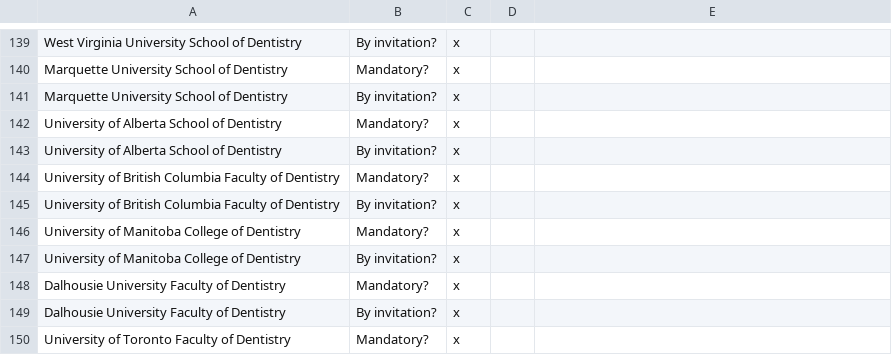
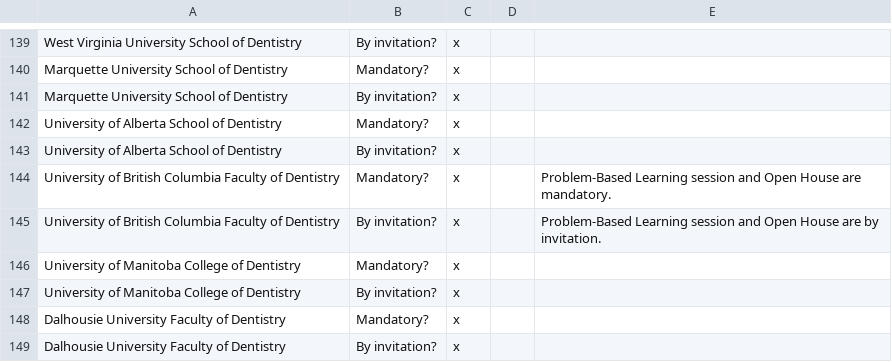
Before and after one commit to PAEA/ProgramDirectory4, a CSV file: csv/table_interview.csv, drawn as a sheet; only a part is shown, gaps mark what is left out; the shorter side is filled out with more unchanged rows.

```diff
--- a/csv/table_interview.csv
+++ b/csv/table_interview.csv
@@ -143,4 +143,4 @@ University of Alberta School of Dentistry ,Mandatory?,x,,
 University of Alberta School of Dentistry ,By invitation?,x,,
-University of British Columbia Faculty of Dentistry ,Mandatory?,x,,
-University of British Columbia Faculty of Dentistry ,By invitation?,x,,
+University of British Columbia Faculty of Dentistry ,Mandatory?,x,,Problem-Based Learning session and Open House are mandatory.
+University of British Columbia Faculty of Dentistry ,By invitation?,x,,Problem-Based Learning session and Open House are by invitation.
 University of Manitoba College of Dentistry ,Mandatory?,x,,
```
Also changed, not shown: csv/table_combined_degree_programs.csv, csv/table_community_college_course.csv, 11 other files.
